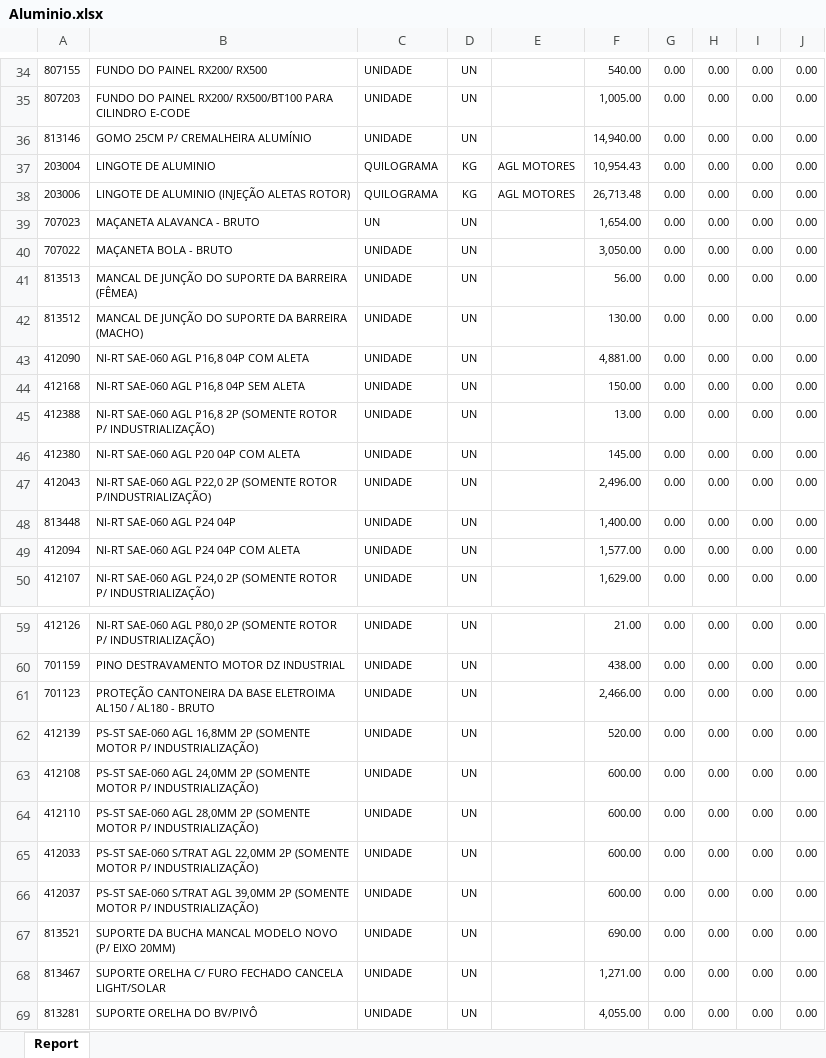
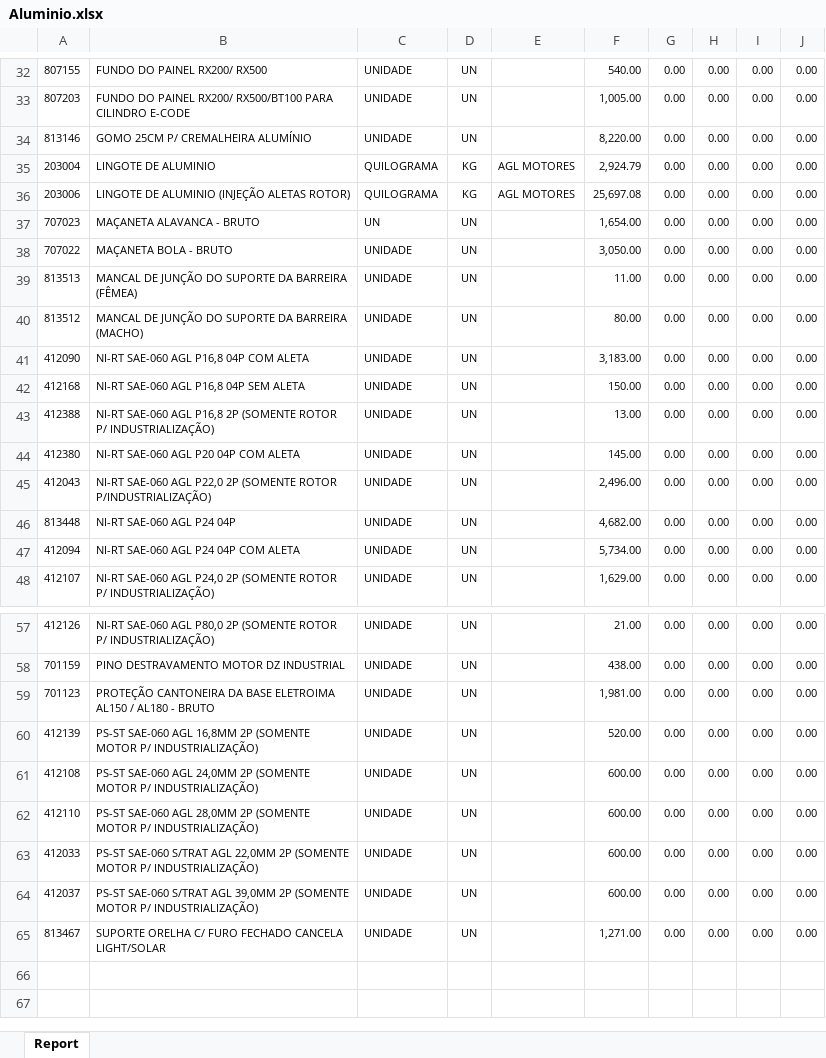
Before and after one commit to oneto133/Explosao-relatorio-diario, an Excel workbook: temp/diversos/Aluminio.xlsx, sheet Report, drawn as a sheet; only a part is shown, gaps mark what is left out; values as stored, in another font and other column widths than the file's, no borders; removed rows and columns are numbered as before the commit, all else as after; the diff covers the shown part only; the diff names each change by its address in the sheet, - before the commit and + after, or states it on an @@ line.

```diff
--- a/temp/diversos/Aluminio.xlsx (sheet Report)
+++ b/temp/diversos/Aluminio.xlsx (sheet Report)
-F34: 14,940.00
+F34: 8,220.00
-F35: 10,954.43
+F35: 2,924.79
-F36: 26,713.48
+F36: 25,697.08
-F39: 56.00
+F39: 11.00
-F40: 130.00
+F40: 80.00
-F41: 4,881.00
+F41: 3,183.00
-F46: 1,400.00
+F46: 4,682.00
-F47: 1,577.00
+F47: 5,734.00
-F59: 2,466.00
+F59: 1,981.00
-row 67: 813521 | SUPORTE DA BUCHA MANCAL MODELO NOVO (P/ EIXO 20MM) | UNIDADE | UN |  | 690.00 | 0.00 | 0.00 | 0.00 | 0.00
-row 69: 813281 | SUPORTE ORELHA DO BV/PIVÔ | UNIDADE | UN |  | 4,055.00 | 0.00 | 0.00 | 0.00 | 0.00
```
Also changed, not shown: 1 added row, 3 removed rows and 15 edited cells elsewhere in this sheet, temp/diversos/Bobinagem.xlsx, temp/diversos/Plastico.xlsx, 39 other files.
